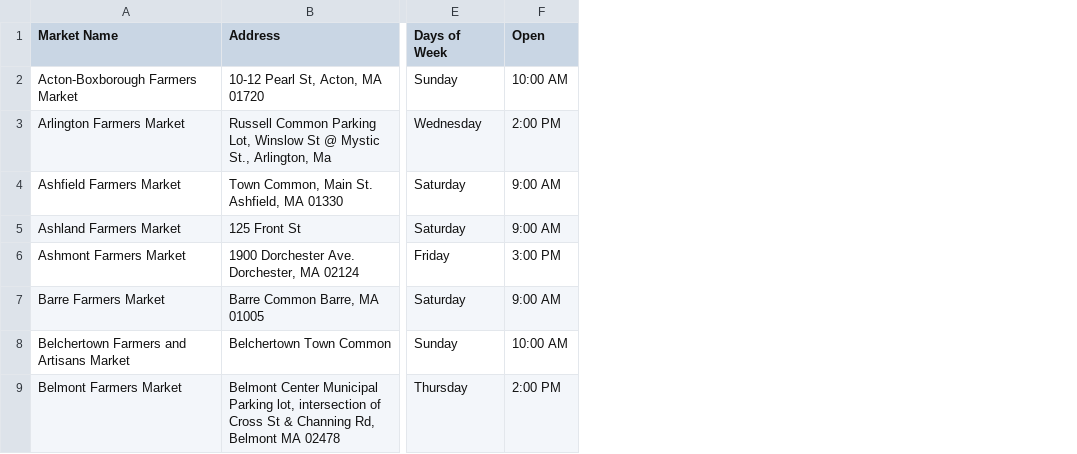
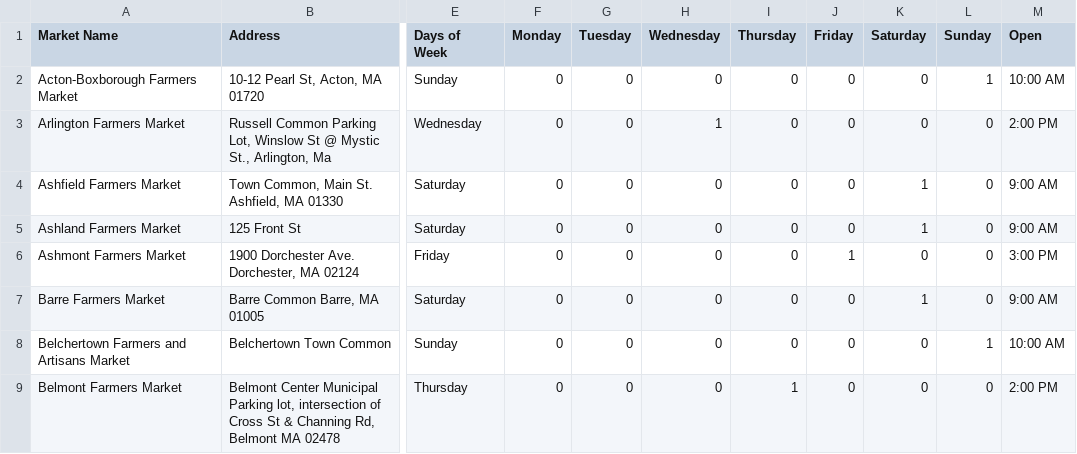
Before and after one commit to rosahsu/Code4Good--Mass-Farmers-Market, a CSV file: tweak.csv, drawn as a sheet; only a part is shown, gaps mark what is left out; the diff names each change by its address in the sheet, - before the commit and + after, or states it on an @@ line.

Commit message:
updated dataset to make days of week binary variables

```diff
--- a/tweak.csv
+++ b/tweak.csv
+column F (Monday), rows 2-9: all 0
+column G (Tuesday), rows 2-9: all 0
+column H (Wednesday), rows 2-9: 0 | 1 | 0 | 0 | 0 | 0 | 0 | 0
+column I (Thursday), rows 2-9: 0 | 0 | 0 | 0 | 0 | 0 | 0 | 1
+column J (Friday), rows 2-9: 0 | 0 | 0 | 0 | 1 | 0 | 0 | 0
+column K (Saturday), rows 2-9: 0 | 0 | 1 | 1 | 0 | 1 | 0 | 0
+column L (Sunday), rows 2-9: 1 | 0 | 0 | 0 | 0 | 0 | 1 | 0
```
